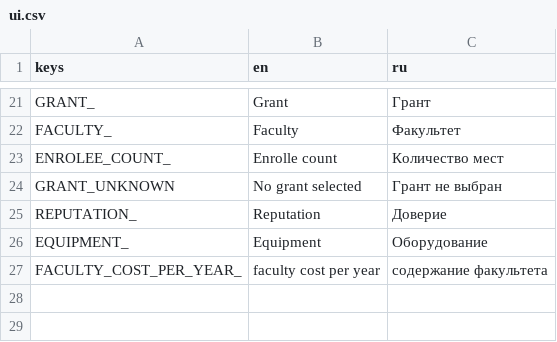
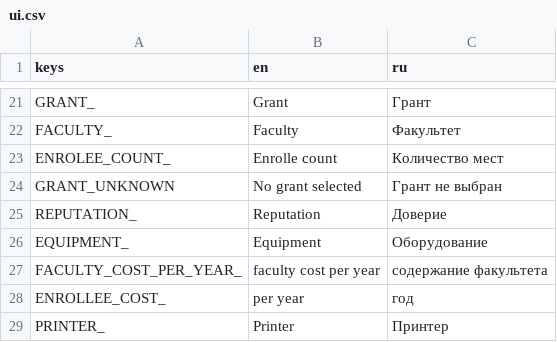
Before and after one commit to VoidDruid/GameOff2021, a CSV file: gamedata/translations/ui.csv, drawn as a sheet; only a part is shown, gaps mark what is left out; the diff names each change by its address in the sheet, - before the commit and + after, or states it on an @@ line.

```diff
--- a/gamedata/translations/ui.csv
+++ b/gamedata/translations/ui.csv
+row 28: ENROLLEE_COST_ | per year | год
+row 29: PRINTER_ | Printer | Принтер
```
Also changed, not shown: 4 other files.
